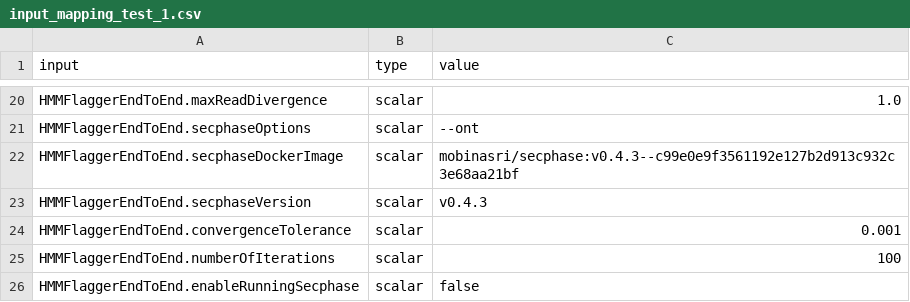
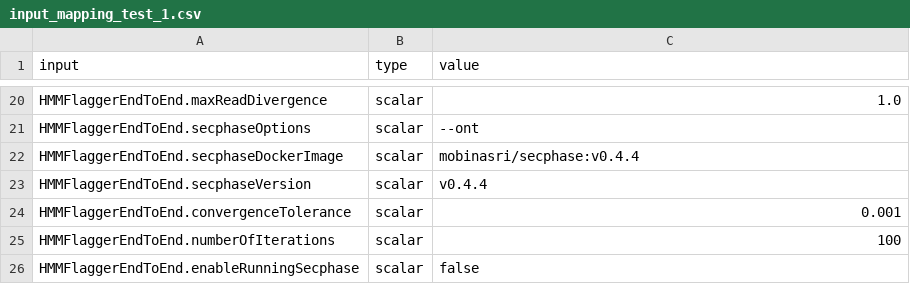
Before and after one commit to mobinasri/flagger, a CSV file: test_wdls/toil_on_slurm/test_hmm_flagger_end_to_end/input_mapping_test_1.csv, drawn as a sheet; only a part is shown, gaps mark what is left out.

Commit message:
updated secphase docker version

```diff
--- a/test_wdls/toil_on_slurm/test_hmm_flagger_end_to_end/input_mapping_test_1.csv
+++ b/test_wdls/toil_on_slurm/test_hmm_flagger_end_to_end/input_mapping_test_1.csv
@@ -21,4 +21,4 @@ HMMFlaggerEndToEnd.maxReadDivergence,scalar,1.0
 HMMFlaggerEndToEnd.secphaseOptions,scalar,--ont
-HMMFlaggerEndToEnd.secphaseDockerImage,scalar,mobinasri/secphase:v0.4.3--c99e0e9f3561192e127b2d913c932c3e68aa21bf
-HMMFlaggerEndToEnd.secphaseVersion,scalar,v0.4.3
+HMMFlaggerEndToEnd.secphaseDockerImage,scalar,mobinasri/secphase:v0.4.4
+HMMFlaggerEndToEnd.secphaseVersion,scalar,v0.4.4
 HMMFlaggerEndToEnd.convergenceTolerance,scalar,0.001
```
Also changed, not shown: test_wdls/toil_on_slurm/test_hmm_flagger_end_to_end/input_mapping_test_2.csv, test_wdls/toil_on_slurm/test_hmm_flagger_end_to_end_with_mapping/input_mapping_test_1.csv, 12 other files.
